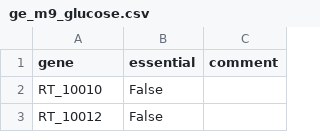
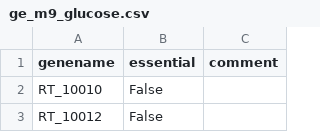
Before and after one commit to pnnl-predictive-phenomics/Rtoru-GEM, a CSV file: rtoru/data/essentiality/ge_m9_glucose.csv, drawn as a sheet; only a part is shown; the diff names each change by its address in the sheet, - before the commit and + after, or states it on an @@ line.

Commit message:
Moving data structures according to Vlad

```diff
--- a/rtoru/data/essentiality/ge_m9_glucose.csv
+++ b/rtoru/data/essentiality/ge_m9_glucose.csv
-A1: gene
+A1: genename
```
Also changed, not shown: 9 other files.
